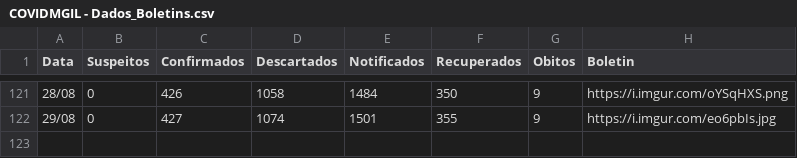
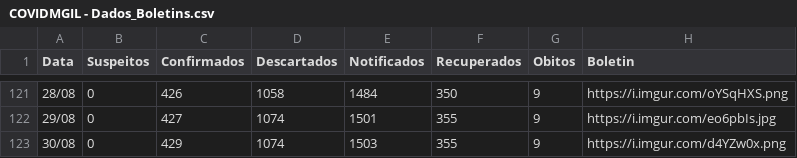
Before and after one commit to webalysson/covidmgil, a CSV file: dados/COVIDMGIL - Dados_Boletins.csv, drawn as a sheet; only a part is shown, gaps mark what is left out; the diff names each change by its address in the sheet, - before the commit and + after, or states it on an @@ line.

Commit message:
Dados atualizados 30/08

```diff
--- a/dados/COVIDMGIL - Dados_Boletins.csv
+++ b/dados/COVIDMGIL - Dados_Boletins.csv
+row 123: 30/08 | 0 | 429 | 1074 | 1503 | 355 | 9 | https://i.imgur.com/d4YZw0x.png
```
